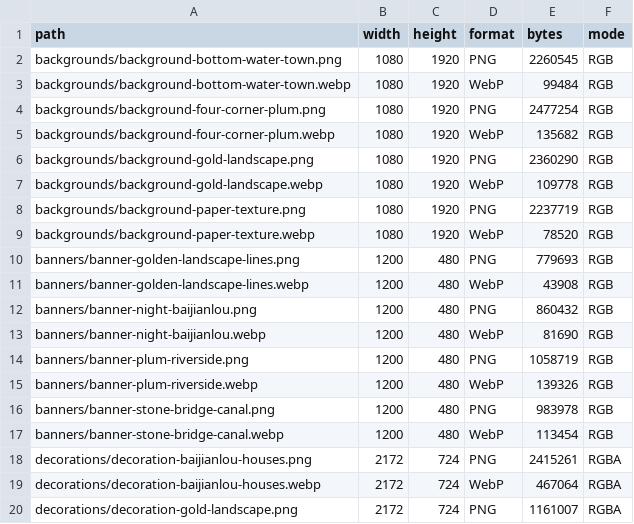
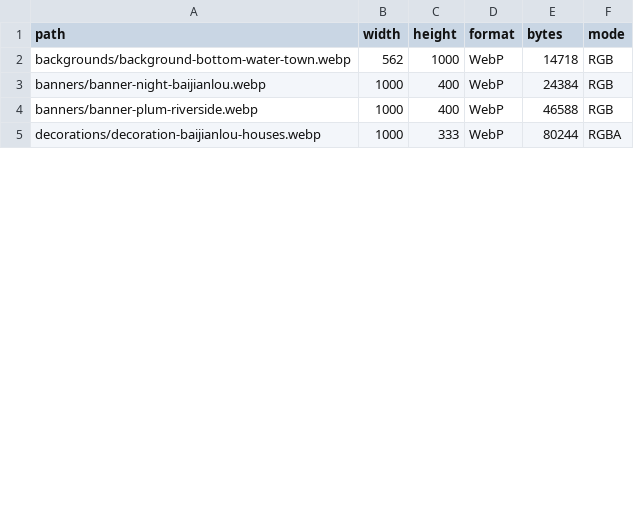
Before and after one commit to zt20001126/Hotel-Management, a CSV file: frontend/miniprogram/assets/images/chinese-style/asset-manifest.csv, drawn as a sheet; only a part is shown; the diff covers the shown part only.

```diff
--- a/frontend/miniprogram/assets/images/chinese-style/asset-manifest.csv
+++ b/frontend/miniprogram/assets/images/chinese-style/asset-manifest.csv
@@ -1,20 +1,5 @@
 path,width,height,format,bytes,mode
-backgrounds/background-bottom-water-town.png,1080,1920,PNG,2260545,RGB
-backgrounds/background-bottom-water-town.webp,1080,1920,WebP,99484,RGB
-backgrounds/background-four-corner-plum.png,1080,1920,PNG,2477254,RGB
-backgrounds/background-four-corner-plum.webp,1080,1920,WebP,135682,RGB
-backgrounds/background-gold-landscape.png,1080,1920,PNG,2360290,RGB
-backgrounds/background-gold-landscape.webp,1080,1920,WebP,109778,RGB
-backgrounds/background-paper-texture.png,1080,1920,PNG,2237719,RGB
-backgrounds/background-paper-texture.webp,1080,1920,WebP,78520,RGB
-banners/banner-golden-landscape-lines.png,1200,480,PNG,779693,RGB
-banners/banner-golden-landscape-lines.webp,1200,480,WebP,43908,RGB
-banners/banner-night-baijianlou.png,1200,480,PNG,860432,RGB
-banners/banner-night-baijianlou.webp,1200,480,WebP,81690,RGB
-banners/banner-plum-riverside.png,1200,480,PNG,1058719,RGB
-banners/banner-plum-riverside.webp,1200,480,WebP,139326,RGB
-banners/banner-stone-bridge-canal.png,1200,480,PNG,983978,RGB
-banners/banner-stone-bridge-canal.webp,1200,480,WebP,113454,RGB
-decorations/decoration-baijianlou-houses.png,2172,724,PNG,2415261,RGBA
-decorations/decoration-baijianlou-houses.webp,2172,724,WebP,467064,RGBA
-decorations/decoration-gold-landscape.png,2172,724,PNG,1161007,RGBA
+backgrounds/background-bottom-water-town.webp,562,1000,WebP,14718,RGB
+banners/banner-night-baijianlou.webp,1000,400,WebP,24384,RGB
+banners/banner-plum-riverside.webp,1000,400,WebP,46588,RGB
+decorations/decoration-baijianlou-houses.webp,1000,333,WebP,80244,RGBA
```
Also changed, not shown: 12 removed rows and 21 edited cells elsewhere in this file, 42 other files.
